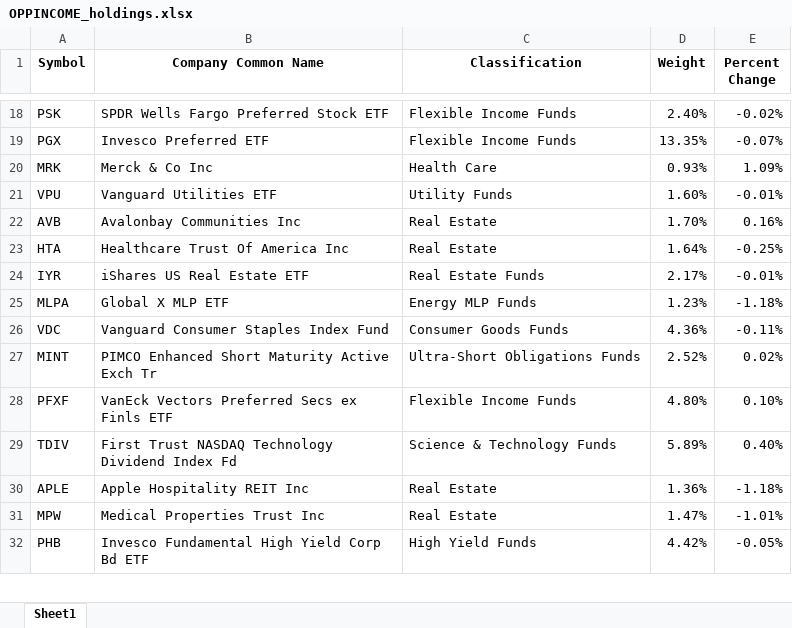
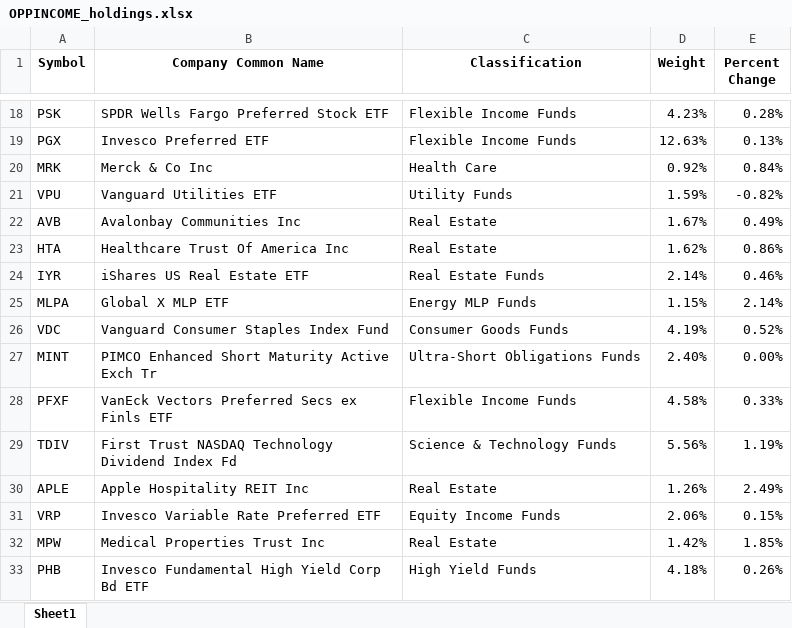
Before and after one commit to Jgarden79/PM_vis, an Excel workbook: OPPINCOME_holdings.xlsx, sheet Sheet1, drawn as a sheet; only a part is shown, gaps mark what is left out; values as stored, in another font and other column widths than the file's, no borders; addresses are those after the commit; the diff covers the shown part only; the diff names each change by its address in the sheet, - before the commit and + after, or states it on an @@ line.

```diff
--- a/OPPINCOME_holdings.xlsx (sheet Sheet1)
+++ b/OPPINCOME_holdings.xlsx (sheet Sheet1)
-D18 (Weight): 2.40%
+D18 (Weight): 4.23%
-E18 (Percent Change): -0.02%
+E18 (Percent Change): 0.28%
-D19 (Weight): 13.35%
+D19 (Weight): 12.63%
-E19 (Percent Change): -0.07%
+E19 (Percent Change): 0.13%
-D20 (Weight): 0.93%
+D20 (Weight): 0.92%
-E20 (Percent Change): 1.09%
+E20 (Percent Change): 0.84%
-D21 (Weight): 1.60%
+D21 (Weight): 1.59%
-E21 (Percent Change): -0.01%
+E21 (Percent Change): -0.82%
-D22 (Weight): 1.70%
+D22 (Weight): 1.67%
-E22 (Percent Change): 0.16%
+E22 (Percent Change): 0.49%
-D23 (Weight): 1.64%
+D23 (Weight): 1.62%
-E23 (Percent Change): -0.25%
+E23 (Percent Change): 0.86%
-D24 (Weight): 2.17%
+D24 (Weight): 2.14%
-E24 (Percent Change): -0.01%
+E24 (Percent Change): 0.46%
-D25 (Weight): 1.23%
+D25 (Weight): 1.15%
-E25 (Percent Change): -1.18%
+E25 (Percent Change): 2.14%
-D26 (Weight): 4.36%
+D26 (Weight): 4.19%
-E26 (Percent Change): -0.11%
+E26 (Percent Change): 0.52%
-D27 (Weight): 2.52%
+D27 (Weight): 2.40%
-E27 (Percent Change): 0.02%
+E27 (Percent Change): 0.00%
-D28 (Weight): 4.80%
+D28 (Weight): 4.58%
-E28 (Percent Change): 0.10%
+E28 (Percent Change): 0.33%
-D29 (Weight): 5.89%
+D29 (Weight): 5.56%
-E29 (Percent Change): 0.40%
+E29 (Percent Change): 1.19%
-D30 (Weight): 1.36%
+D30 (Weight): 1.26%
-E30 (Percent Change): -1.18%
+E30 (Percent Change): 2.49%
+row 31: VRP | Invesco Variable Rate Preferred ETF | Equity Income Funds | 2.06% | 0.15%
-D32 (Weight): 1.47%
+D32 (Weight): 1.42%
-E32 (Percent Change): -1.01%
+E32 (Percent Change): 1.85%
-D33 (Weight): 4.42%
+D33 (Weight): 4.18%
-E33 (Percent Change): -0.05%
+E33 (Percent Change): 0.26%
```
Also changed, not shown: 35 edited cells elsewhere in this sheet, CALI_holdings.xlsx, CORP_holdings.xlsx, 51 other files.
